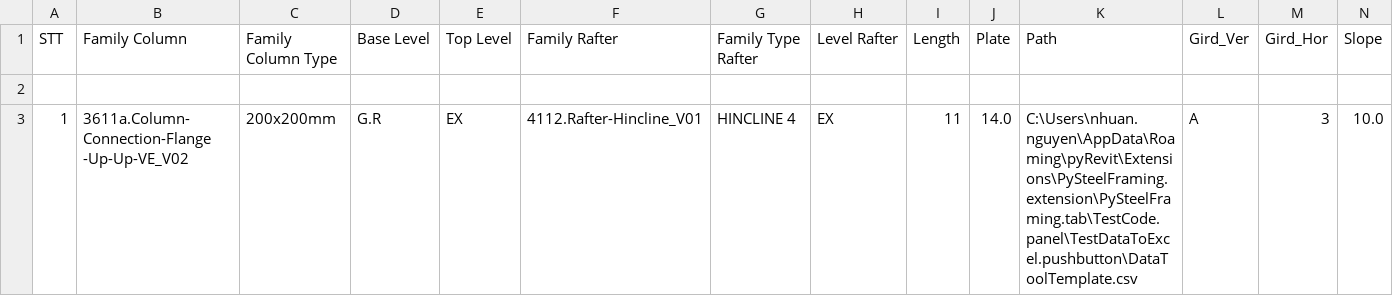
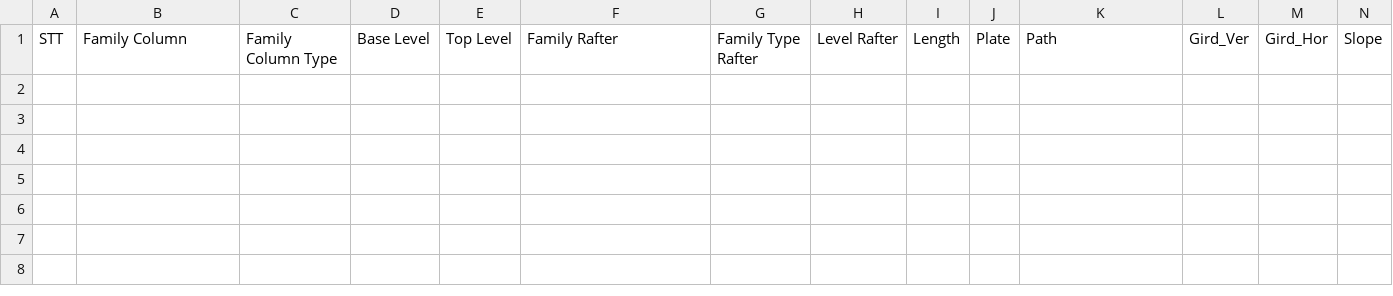
Before and after one commit to nhuannguyen1/pyRevitnvn, a CSV file: PySteelFraming.tab/TestCode.panel/TestDataToExcel.pushbutton/DataToolTemplate.csv, drawn as a sheet; only a part is shown; rows hold the shown columns only; the diff names each change by its address in the sheet, - before the commit and + after, or states it on an @@ line.

```diff
--- a/PySteelFraming.tab/TestCode.panel/TestDataToExcel.pushbutton/DataToolTemplate.csv
+++ b/PySteelFraming.tab/TestCode.panel/TestDataToExcel.pushbutton/DataToolTemplate.csv
-row 2: (empty)
-row 3: 1 | 3611a.Column-Connection-Flange -Up-Up-VE_V02 | 200x200mm | G.R | EX | 4112.Rafter-Hincline_V01 | HINCLINE 4 | EX | 11 | 14.0 | C:\Users\nhuan.nguyen\AppData\Roaming\pyRevit\Extensions\PySteelFraming.extension\PySteelFraming.tab\TestCode.panel\TestDataToExcel.pushbutton\DataToolTemplate.csv | A | 3 | 10.0
```
Also changed, not shown: 3 other files.
